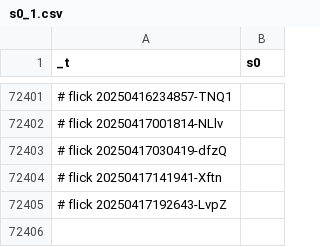
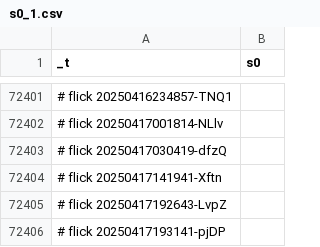
Before and after one commit to abikesa/dummy, a CSV file: kitabo/ensi/testbin/test2/assets/csv/s0_1.csv, drawn as a sheet; only a part is shown, gaps mark what is left out.

Commit message:
kitabo/ensi/testbin/test2/assets/csv/s0_1.csv

```diff
--- a/kitabo/ensi/testbin/test2/assets/csv/s0_1.csv
+++ b/kitabo/ensi/testbin/test2/assets/csv/s0_1.csv
@@ -72405 +72405,2 @@ _t,s0
 # flick 20250417192643-LvpZ
+# flick 20250417193141-pjDP
```
